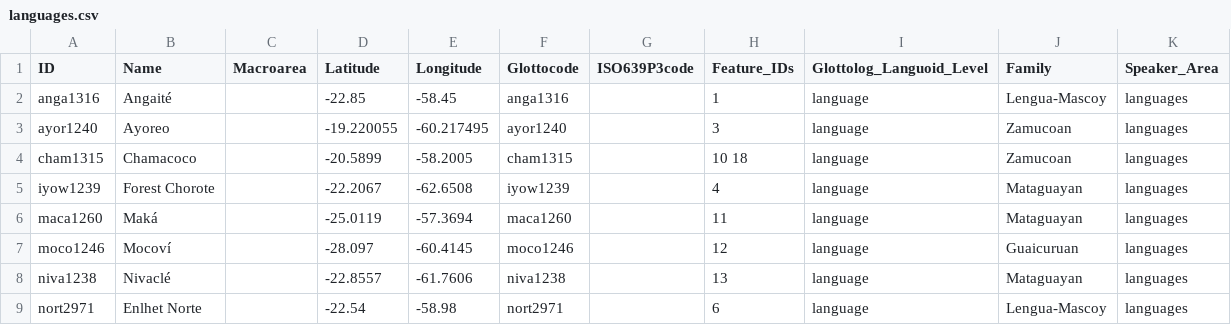
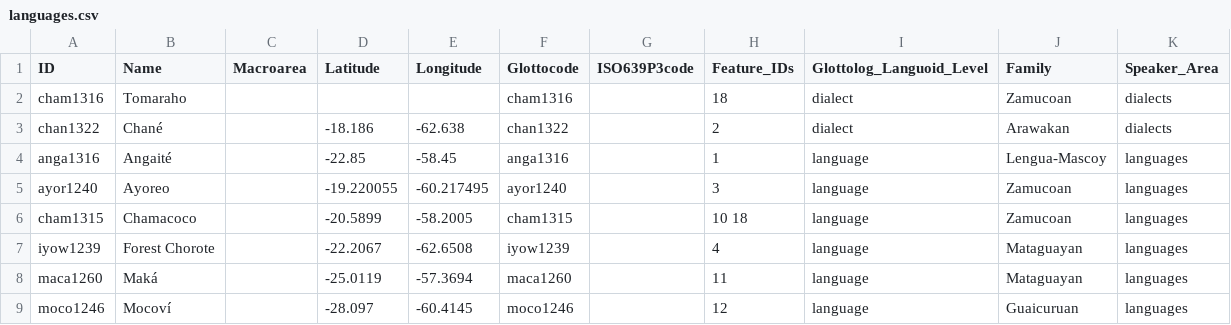
Before and after one commit to Glottography/messineo2011aproximacion, a CSV file: cldf/languages.csv, drawn as a sheet; only a part is shown; the shorter side is filled out with more unchanged rows; the diff names each change by its address in the sheet, - before the commit and + after, or states it on an @@ line.

```diff
--- a/cldf/languages.csv
+++ b/cldf/languages.csv
+row 2: cham1316 | Tomaraho |  |  |  | cham1316 |  | 18 | dialect | Zamucoan | dialects
+row 3: chan1322 | Chané |  | -18.186 | -62.638 | chan1322 |  | 2 | dialect | Arawakan | dialects
```
Also changed, not shown: 4 other files.
